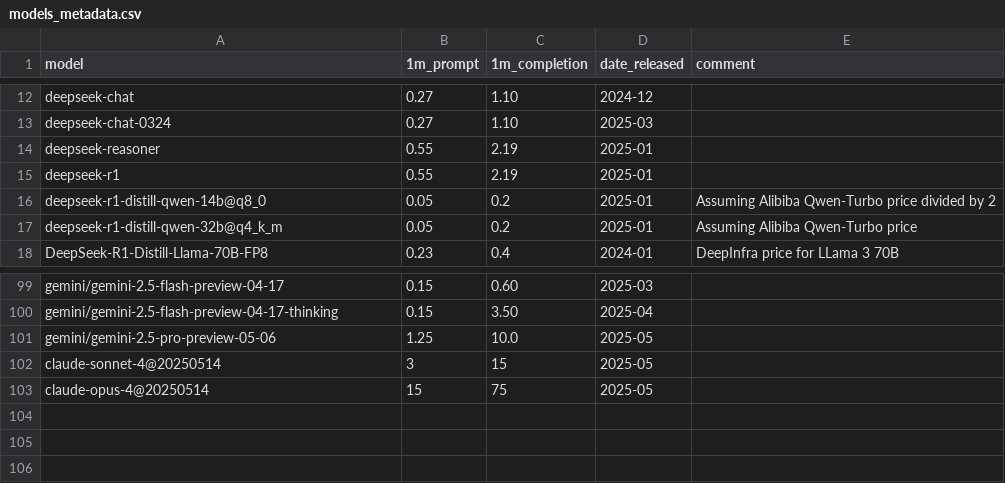
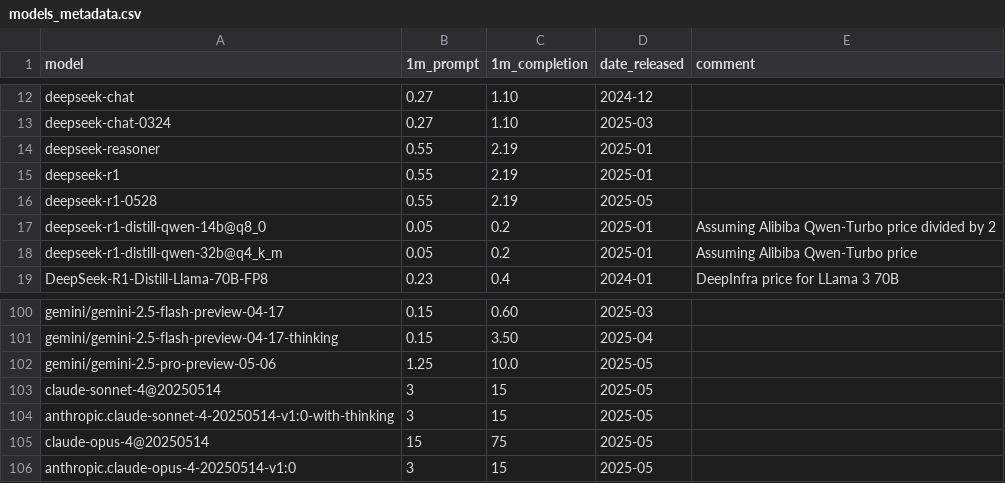
Before and after one commit to maxim-saplin/llm_arithmetic, a CSV file: data/models_metadata.csv, drawn as a sheet; only a part is shown, gaps mark what is left out; the diff names each change by its address in the sheet, - before the commit and + after, or states it on an @@ line.

```diff
--- a/data/models_metadata.csv
+++ b/data/models_metadata.csv
+row 16: deepseek-r1-0528 | 0.55 | 2.19 | 2025-05
+row 104: anthropic.claude-sonnet-4-20250514-v1:0-with-thinking | 3 | 15 | 2025-05
+row 106: anthropic.claude-opus-4-20250514-v1:0 | 3 | 15 | 2025-05
```
Also changed, not shown: 14 other files.
